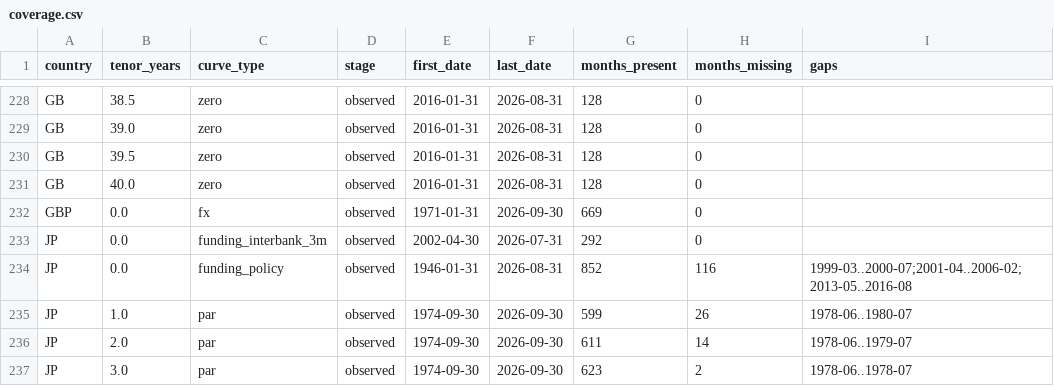
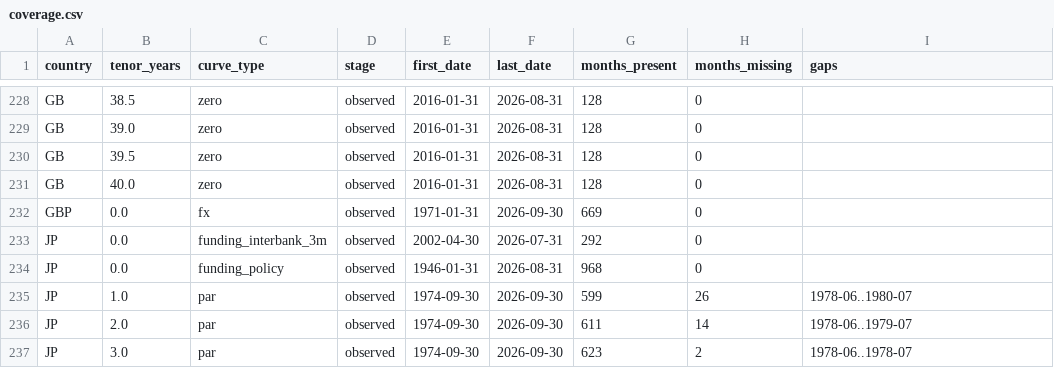
Before and after one commit to uty101/Yield-Curve-Carry-Strategy, a CSV file: data/checks/coverage.csv, drawn as a sheet; only a part is shown, gaps mark what is left out.

```diff
--- a/data/checks/coverage.csv
+++ b/data/checks/coverage.csv
@@ -233,3 +233,3 @@ GBP,0.0,fx,observed,1971-01-31,2026-09-30,669,0,
 JP,0.0,funding_interbank_3m,observed,2002-04-30,2026-07-31,292,0,
-JP,0.0,funding_policy,observed,1946-01-31,2026-08-31,852,116,1999-03..2000-07;2001-04..2006-02;2013-05..2016-08
+JP,0.0,funding_policy,observed,1946-01-31,2026-08-31,968,0,
 JP,1.0,par,observed,1974-09-30,2026-09-30,599,26,1978-06..1980-07
```
Also changed, not shown: 14 other files.
